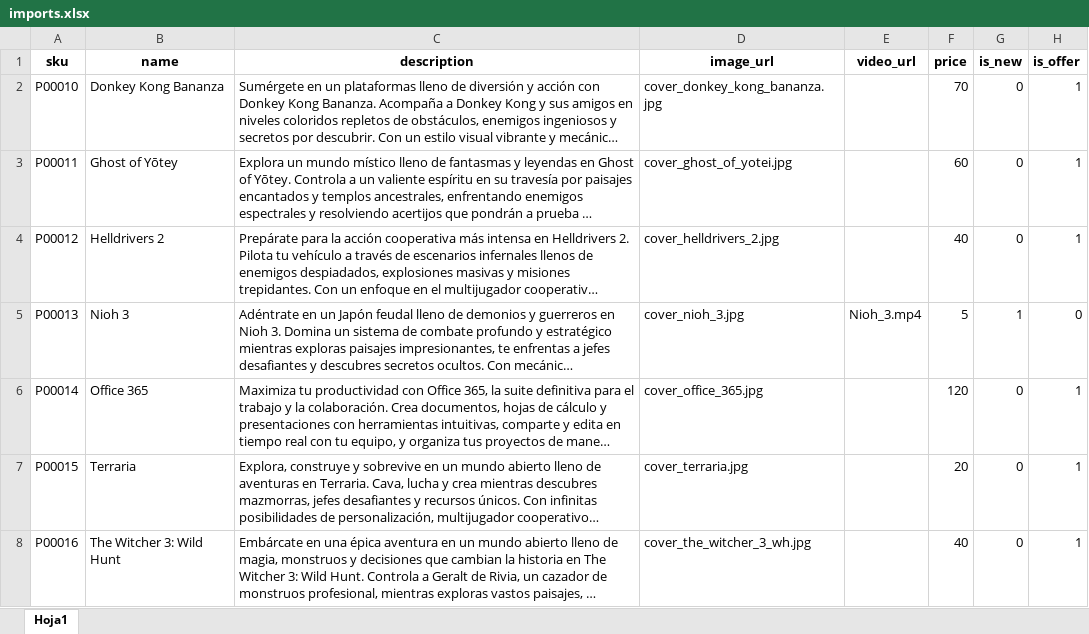
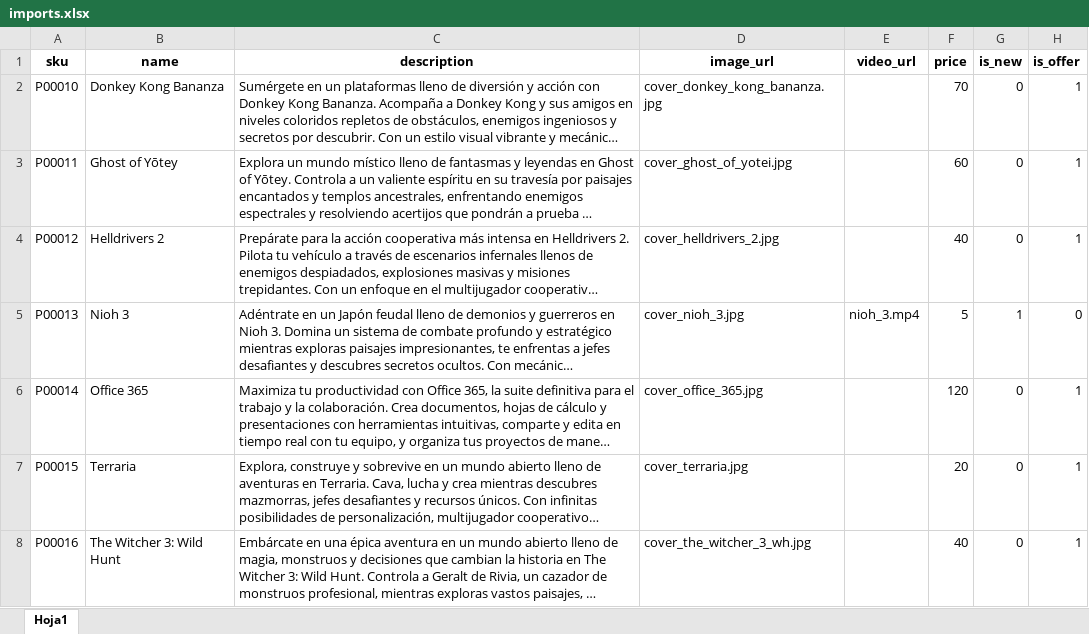
Before and after one commit to PI-2n/PI-Laravel, an Excel workbook: uploads/imports.xlsx, sheet Hoja1, drawn as a sheet; only a part is shown; long unchanged cells end in …; values as stored, in another font and other column widths than the file's, no borders; the diff names each change by its address in the sheet, - before the commit and + after, or states it on an @@ line.

Commit message:
ADD importar excel con phpspreadsheet

```diff
--- a/uploads/imports.xlsx (sheet Hoja1)
+++ b/uploads/imports.xlsx (sheet Hoja1)
-E5 (video_url): Nioh_3.mp4
+E5 (video_url): nioh_3.mp4
```
Also changed, not shown: 5 other files.
